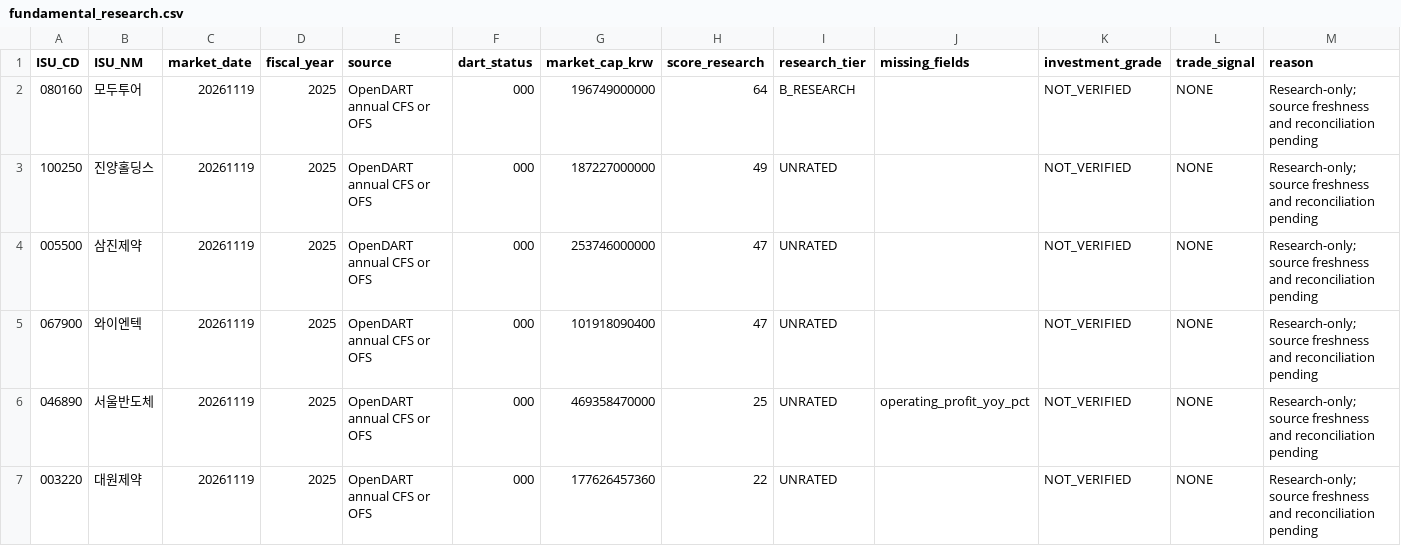
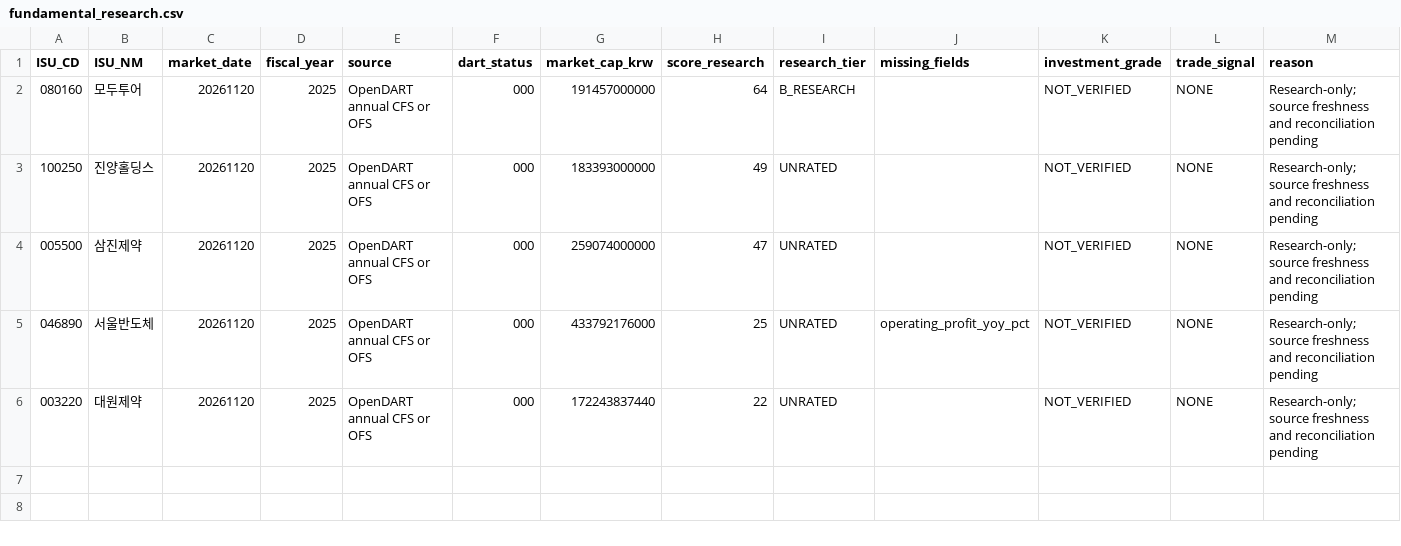
Before and after one commit to cks3210-spec/KRX-Public-Test, a CSV file: v5_reports/stage25/fundamental_research.csv, drawn as a sheet.

```diff
--- a/v5_reports/stage25/fundamental_research.csv
+++ b/v5_reports/stage25/fundamental_research.csv
@@ -1,7 +1,6 @@
 ISU_CD,ISU_NM,market_date,fiscal_year,source,dart_status,market_cap_krw,score_research,research_tier,missing_fields,investment_grade,trade_signal,reason
-080160,모두투어,20261119,2025,OpenDART annual CFS or OFS,000,196749000000,64,B_RESEARCH,,NOT_VERIFIED,NONE,Research-only; source freshness and reconciliation pending
-100250,진양홀딩스,20261119,2025,OpenDART annual CFS or OFS,000,187227000000,49,UNRATED,,NOT_VERIFIED,NONE,Research-only; source freshness and reconciliation pending
-005500,삼진제약,20261119,2025,OpenDART annual CFS or OFS,000,253746000000,47,UNRATED,,NOT_VERIFIED,NONE,Research-only; source freshness and reconciliation pending
-067900,와이엔텍,20261119,2025,OpenDART annual CFS or OFS,000,101918090400,47,UNRATED,,NOT_VERIFIED,NONE,Research-only; source freshness and reconciliation pending
-046890,서울반도체,20261119,2025,OpenDART annual CFS or OFS,000,469358470000,25,UNRATED,operating_profit_yoy_pct,NOT_VERIFIED,NONE,Research-only; source freshness and reconciliation pending
-003220,대원제약,20261119,2025,OpenDART annual CFS or OFS,000,177626457360,22,UNRATED,,NOT_VERIFIED,NONE,Research-only; source freshness and reconciliation pending
+080160,모두투어,20261120,2025,OpenDART annual CFS or OFS,000,191457000000,64,B_RESEARCH,,NOT_VERIFIED,NONE,Research-only; source freshness and reconciliation pending
+100250,진양홀딩스,20261120,2025,OpenDART annual CFS or OFS,000,183393000000,49,UNRATED,,NOT_VERIFIED,NONE,Research-only; source freshness and reconciliation pending
+005500,삼진제약,20261120,2025,OpenDART annual CFS or OFS,000,259074000000,47,UNRATED,,NOT_VERIFIED,NONE,Research-only; source freshness and reconciliation pending
+046890,서울반도체,20261120,2025,OpenDART annual CFS or OFS,000,433792176000,25,UNRATED,operating_profit_yoy_pct,NOT_VERIFIED,NONE,Research-only; source freshness and reconciliation pending
+003220,대원제약,20261120,2025,OpenDART annual CFS or OFS,000,172243837440,22,UNRATED,,NOT_VERIFIED,NONE,Research-only; source freshness and reconciliation pending
```
Also changed, not shown: v5_reports/stage26/decision_research.csv, v5_reports/stage28/r14_calculated_ratio_evidence_tiers.csv, 41 other files.
